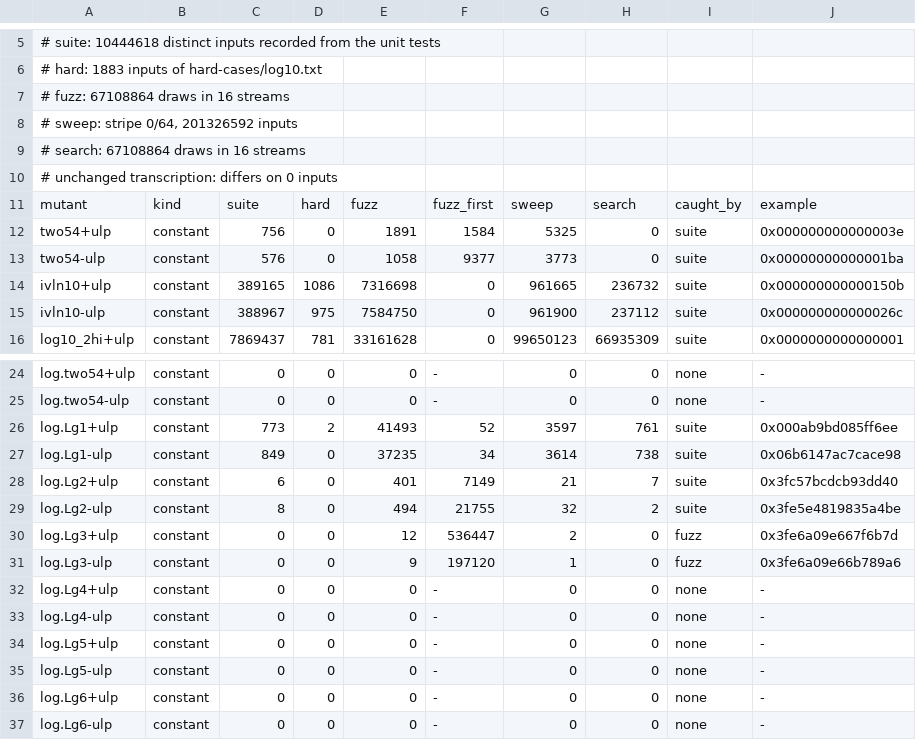
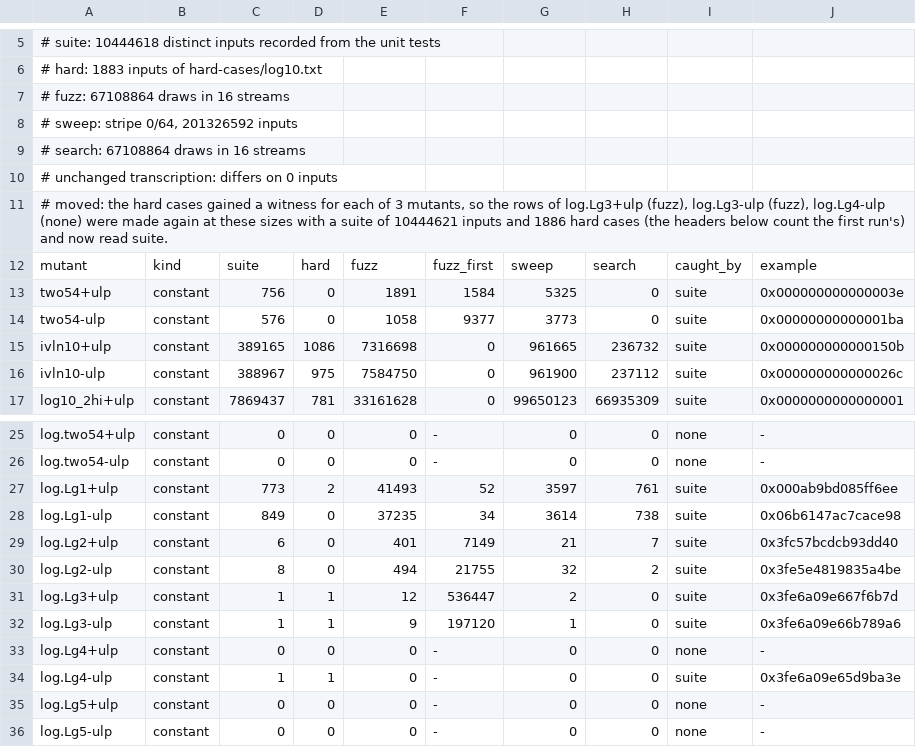
Before and after one commit to vecbricks/vfdlibm, a TSV file: dev/survey/log10.tsv, drawn as a sheet; only a part is shown, gaps mark what is left out; the shorter side is filled out with more unchanged rows.

```diff
--- a/dev/survey/log10.tsv
+++ b/dev/survey/log10.tsv
@@ -10,2 +10,3 @@
 # unchanged transcription: differs on 0 inputs
+# moved: the hard cases gained a witness for each of 3 mutants, so the rows of log.Lg3+ulp (fuzz), log.Lg3-ulp (fuzz), log.Lg4-ulp (none) were made again at these sizes with a suite of 10444621 inputs and 1886 hard cases (the headers below count the first run's) and now read suite.
 mutant	kind	suite	hard	fuzz	fuzz_first	sweep	search	caught_by	example
@@ -29,6 +30,6 @@ log.Lg2+ulp	constant	6	0	401	7149	21	7	suite	0x3fc57bcdcb93dd40
 log.Lg2-ulp	constant	8	0	494	21755	32	2	suite	0x3fe5e4819835a4be
-log.Lg3+ulp	constant	0	0	12	536447	2	0	fuzz	0x3fe6a09e667f6b7d
-log.Lg3-ulp	constant	0	0	9	197120	1	0	fuzz	0x3fe6a09e66b789a6
+log.Lg3+ulp	constant	1	1	12	536447	2	0	suite	0x3fe6a09e667f6b7d
+log.Lg3-ulp	constant	1	1	9	197120	1	0	suite	0x3fe6a09e66b789a6
 log.Lg4+ulp	constant	0	0	0	-	0	0	none	-
-log.Lg4-ulp	constant	0	0	0	-	0	0	none	-
+log.Lg4-ulp	constant	1	1	0	-	0	0	suite	0x3fe6a09e65d9ba3e
 log.Lg5+ulp	constant	0	0	0	-	0	0	none	-
```
Also changed, not shown: dev/survey/exp-uncaught.tsv, dev/survey/exp.tsv, 14 other files.
